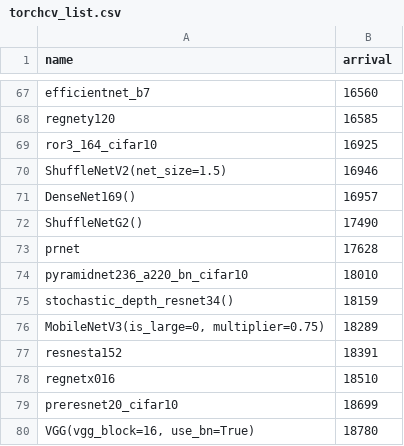
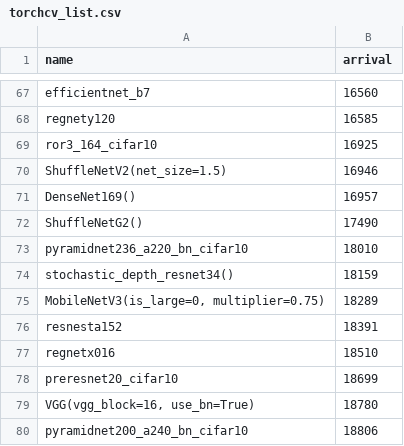
Before and after one commit to SymbioticLab/ModelKeeper, a CSV file: ray_tune/workloads/torchcv_list.csv, drawn as a sheet; only a part is shown, gaps mark what is left out; the shorter side is filled out with more unchanged rows; the diff names each change by its address in the sheet, - before the commit and + after, or states it on an @@ line.

```diff
--- a/ray_tune/workloads/torchcv_list.csv
+++ b/ray_tune/workloads/torchcv_list.csv
-row 73: prnet | 17628
```
Also changed, not shown: 7 other files.
